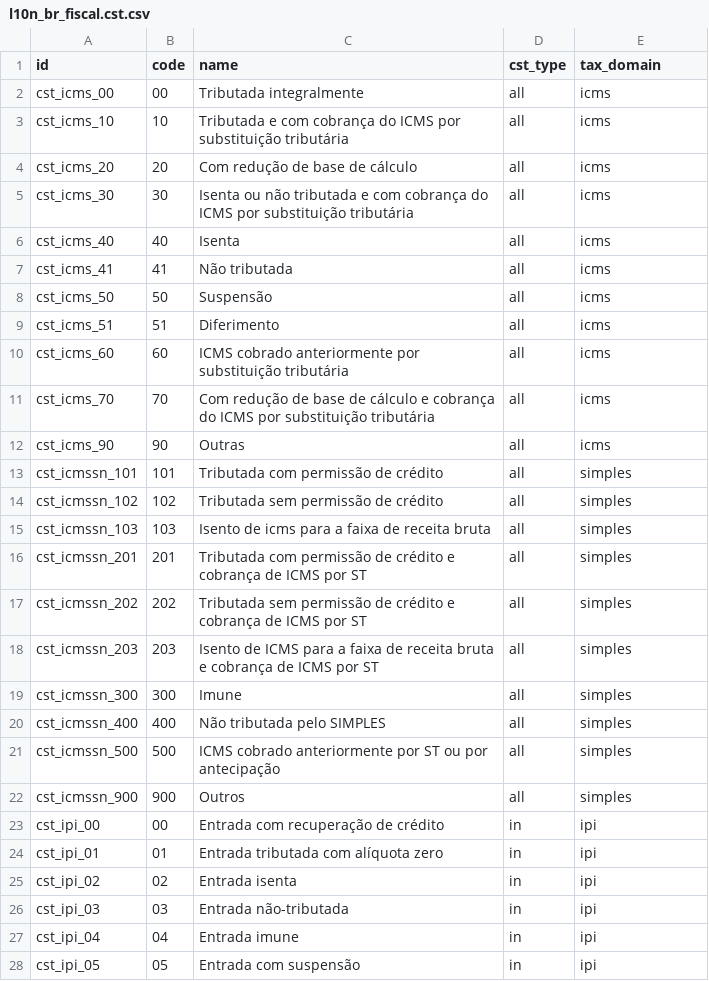
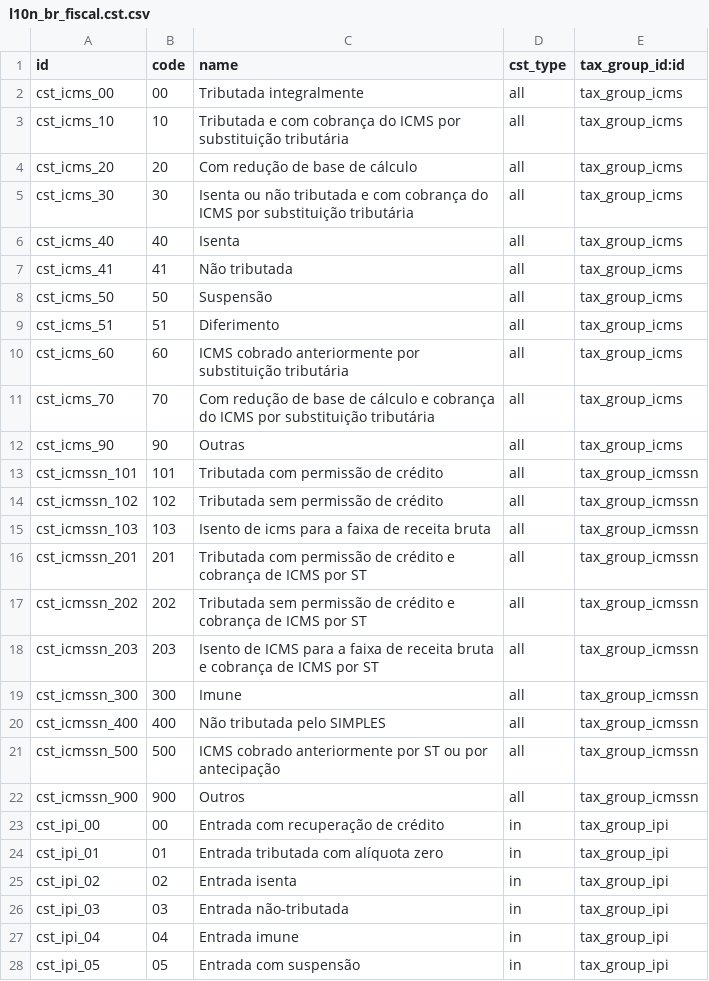
Before and after one commit to it-brasil/l10n-brazil, a CSV file: l10n_br_fiscal/data/l10n_br_fiscal.cst.csv, drawn as a sheet; only a part is shown; the diff covers the shown part only.

```diff
--- a/l10n_br_fiscal/data/l10n_br_fiscal.cst.csv
+++ b/l10n_br_fiscal/data/l10n_br_fiscal.cst.csv
@@ -1,28 +1,28 @@
-"id","code","name","cst_type","tax_domain"
-"cst_icms_00","00","Tributada integralmente","all","icms"
-"cst_icms_10","10","Tributada e com cobrança do ICMS por substituição tributária","all","icms"
-"cst_icms_20","20","Com redução de base de cálculo","all","icms"
-"cst_icms_30","30","Isenta ou não tributada e com cobrança do ICMS por substituição tributária","all","icms"
-"cst_icms_40","40","Isenta","all","icms"
-"cst_icms_41","41","Não tributada","all","icms"
-"cst_icms_50","50","Suspensão","all","icms"
-"cst_icms_51","51","Diferimento","all","icms"
-"cst_icms_60","60","ICMS cobrado anteriormente por substituição tributária","all","icms"
-"cst_icms_70","70","Com redução de base de cálculo e cobrança do ICMS por substituição tributária","all","icms"
-"cst_icms_90","90","Outras","all","icms"
-"cst_icmssn_101","101","Tributada com permissão de crédito","all","simples"
-"cst_icmssn_102","102","Tributada sem permissão de crédito","all","simples"
-"cst_icmssn_103","103","Isento de icms para a faixa de receita bruta","all","simples"
-"cst_icmssn_201","201","Tributada com permissão de crédito e cobrança de ICMS por ST","all","simples"
-"cst_icmssn_202","202","Tributada sem permissão de crédito e cobrança de ICMS por ST","all","simples"
-"cst_icmssn_203","203","Isento de ICMS para a faixa de receita bruta e cobrança de ICMS por ST","all","simples"
-"cst_icmssn_300","300","Imune","all","simples"
-"cst_icmssn_400","400","Não tributada pelo SIMPLES","all","simples"
-"cst_icmssn_500","500","ICMS cobrado anteriormente por ST ou por antecipação","all","simples"
-"cst_icmssn_900","900","Outros","all","simples"
-"cst_ipi_00","00","Entrada com recuperação de crédito","in","ipi"
-"cst_ipi_01","01","Entrada tributada com alíquota zero","in","ipi"
-"cst_ipi_02","02","Entrada isenta","in","ipi"
-"cst_ipi_03","03","Entrada não-tributada","in","ipi"
-"cst_ipi_04","04","Entrada imune","in","ipi"
-"cst_ipi_05","05","Entrada com suspensão","in","ipi"
+"id","code","name","cst_type","tax_group_id:id"
+"cst_icms_00","00","Tributada integralmente","all","tax_group_icms"
+"cst_icms_10","10","Tributada e com cobrança do ICMS por substituição tributária","all","tax_group_icms"
+"cst_icms_20","20","Com redução de base de cálculo","all","tax_group_icms"
+"cst_icms_30","30","Isenta ou não tributada e com cobrança do ICMS por substituição tributária","all","tax_group_icms"
+"cst_icms_40","40","Isenta","all","tax_group_icms"
+"cst_icms_41","41","Não tributada","all","tax_group_icms"
+"cst_icms_50","50","Suspensão","all","tax_group_icms"
+"cst_icms_51","51","Diferimento","all","tax_group_icms"
+"cst_icms_60","60","ICMS cobrado anteriormente por substituição tributária","all","tax_group_icms"
+"cst_icms_70","70","Com redução de base de cálculo e cobrança do ICMS por substituição tributária","all","tax_group_icms"
+"cst_icms_90","90","Outras","all","tax_group_icms"
+"cst_icmssn_101","101","Tributada com permissão de crédito","all","tax_group_icmssn"
+"cst_icmssn_102","102","Tributada sem permissão de crédito","all","tax_group_icmssn"
+"cst_icmssn_103","103","Isento de icms para a faixa de receita bruta","all","tax_group_icmssn"
+"cst_icmssn_201","201","Tributada com permissão de crédito e cobrança de ICMS por ST","all","tax_group_icmssn"
+"cst_icmssn_202","202","Tributada sem permissão de crédito e cobrança de ICMS por ST","all","tax_group_icmssn"
+"cst_icmssn_203","203","Isento de ICMS para a faixa de receita bruta e cobrança de ICMS por ST","all","tax_group_icmssn"
+"cst_icmssn_300","300","Imune","all","tax_group_icmssn"
+"cst_icmssn_400","400","Não tributada pelo SIMPLES","all","tax_group_icmssn"
+"cst_icmssn_500","500","ICMS cobrado anteriormente por ST ou por antecipação","all","tax_group_icmssn"
+"cst_icmssn_900","900","Outros","all","tax_group_icmssn"
+"cst_ipi_00","00","Entrada com recuperação de crédito","in","tax_group_ipi"
+"cst_ipi_01","01","Entrada tributada com alíquota zero","in","tax_group_ipi"
+"cst_ipi_02","02","Entrada isenta","in","tax_group_ipi"
+"cst_ipi_03","03","Entrada não-tributada","in","tax_group_ipi"
+"cst_ipi_04","04","Entrada imune","in","tax_group_ipi"
+"cst_ipi_05","05","Entrada com suspensão","in","tax_group_ipi"
```
Also changed, not shown: 74 edited cells elsewhere in this file, l10n_br_fiscal/data/l10n_br_fiscal.tax.csv, 4 other files.
